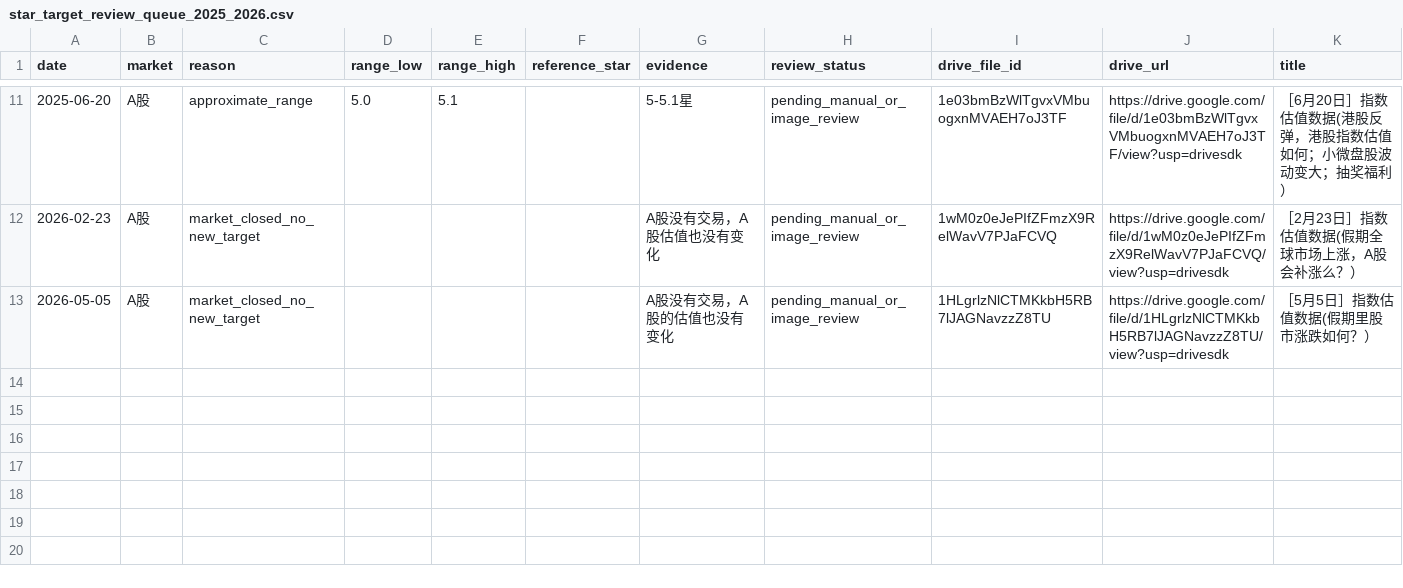
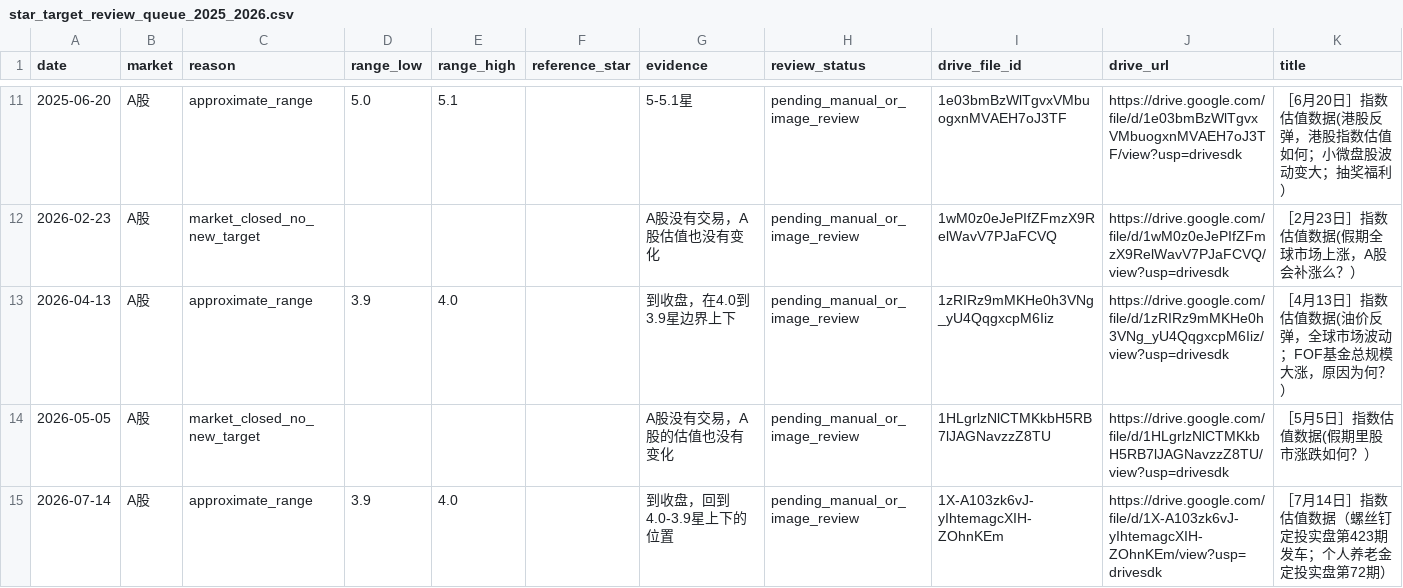
Before and after one commit to xzz-x/ArticleAnalysis, a CSV file: data/derived/star_target_review_queue_2025_2026.csv, drawn as a sheet; only a part is shown, gaps mark what is left out.

Commit message:
data: preserve audited closing ranges

```diff
--- a/data/derived/star_target_review_queue_2025_2026.csv
+++ b/data/derived/star_target_review_queue_2025_2026.csv
@@ -12,2 +12,4 @@ date,market,reason,range_low,range_high,reference_star,evidence,review_status,dr
 2026-02-23,A股,market_closed_no_new_target,,,,A股没有交易，A股估值也没有变化,pending_manual_or_image_review,1wM0z0eJePIfZFmzX9RelWavV7PJaFCVQ,https://drive.google.com/file/d/1wM0z0eJePIfZFmzX9RelWavV7PJaFCVQ/view?usp=drivesdk,［2月23日］指数估值数据(假期全球市场上涨，A股会补涨么？）
+2026-04-13,A股,approximate_range,3.9,4.0,,到收盘，在4.0到3.9星边界上下,pending_manual_or_image_review,1zRIRz9mMKHe0h3VNg_yU4QqgxcpM6Iiz,https://drive.google.com/file/d/1zRIRz9mMKHe0h3VNg_yU4QqgxcpM6Iiz/view?usp=drivesdk,［4月13日］指数估值数据(油价反弹，全球市场波动；FOF基金总规模大涨，原因为何？）
 2026-05-05,A股,market_closed_no_new_target,,,,A股没有交易，A股的估值也没有变化,pending_manual_or_image_review,1HLgrlzNlCTMKkbH5RB7lJAGNavzzZ8TU,https://drive.google.com/file/d/1HLgrlzNlCTMKkbH5RB7lJAGNavzzZ8TU/view?usp=drivesdk,［5月5日］指数估值数据(假期里股市涨跌如何？）
+2026-07-14,A股,approximate_range,3.9,4.0,,到收盘，回到4.0-3.9星上下的位置,pending_manual_or_image_review,1X-A103zk6vJ-yIhtemagcXIH-ZOhnKEm,https://drive.google.com/file/d/1X-A103zk6vJ-yIhtemagcXIH-ZOhnKEm/view?usp=drivesdk,［7月14日］指数估值数据（螺丝钉定投实盘第423期发车；个人养老金定投实盘第72期）
```
